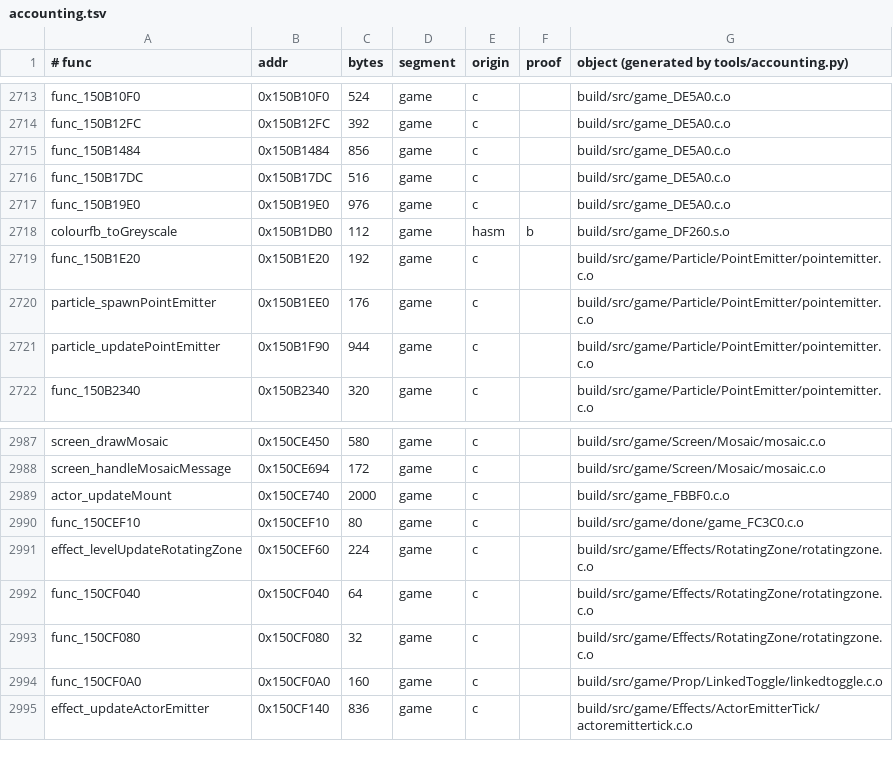
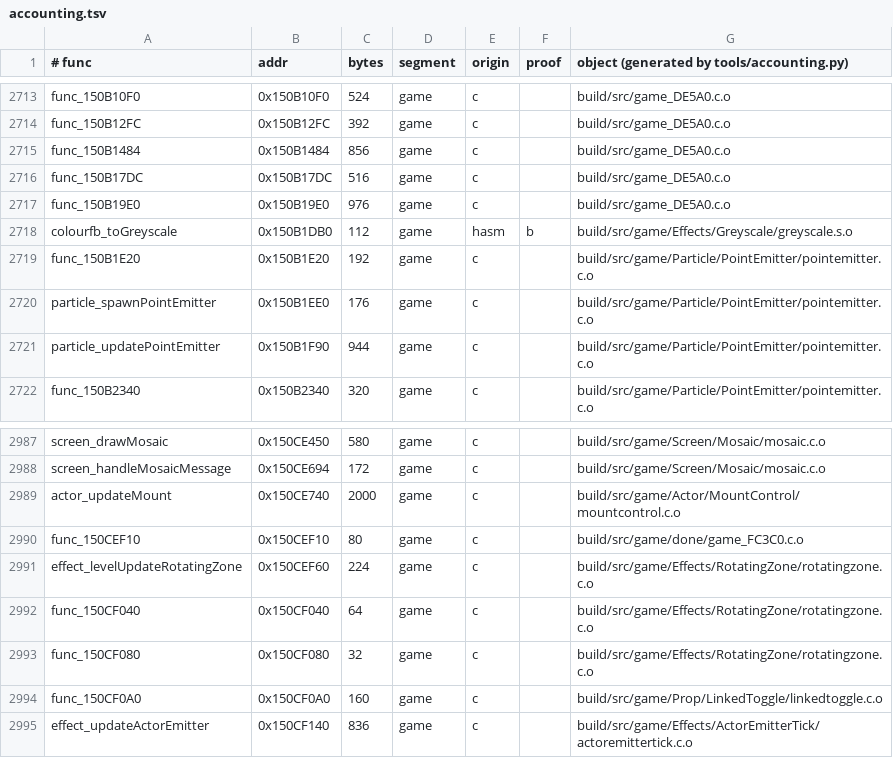
Before and after one commit to sholdee/conker-decomp, a TSV file: tools/accounting.tsv, drawn as a sheet; only a part is shown, gaps mark what is left out.

```diff
--- a/tools/accounting.tsv
+++ b/tools/accounting.tsv
@@ -2717,3 +2717,3 @@ func_150B17DC	0x150B17DC	516	game	c		build/src/game_DE5A0.c.o
 func_150B19E0	0x150B19E0	976	game	c		build/src/game_DE5A0.c.o
-colourfb_toGreyscale	0x150B1DB0	112	game	hasm	b	build/src/game_DF260.s.o
+colourfb_toGreyscale	0x150B1DB0	112	game	hasm	b	build/src/game/Effects/Greyscale/greyscale.s.o
 func_150B1E20	0x150B1E20	192	game	c		build/src/game/Particle/PointEmitter/pointemitter.c.o
@@ -2988,3 +2988,3 @@ screen_drawMosaic	0x150CE450	580	game	c		build/src/game/Screen/Mosaic/mosaic.c.o
 screen_handleMosaicMessage	0x150CE694	172	game	c		build/src/game/Screen/Mosaic/mosaic.c.o
-actor_updateMount	0x150CE740	2000	game	c		build/src/game_FBBF0.c.o
+actor_updateMount	0x150CE740	2000	game	c		build/src/game/Actor/MountControl/mountcontrol.c.o
 func_150CEF10	0x150CEF10	80	game	c		build/src/game/done/game_FC3C0.c.o
```
Also changed, not shown: tools/subsystems.tsv, 5 other files.
